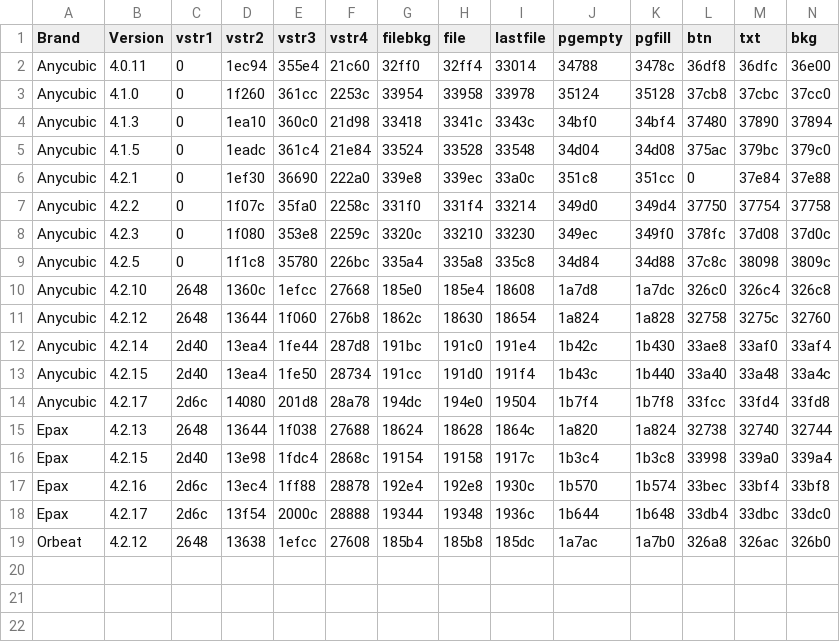
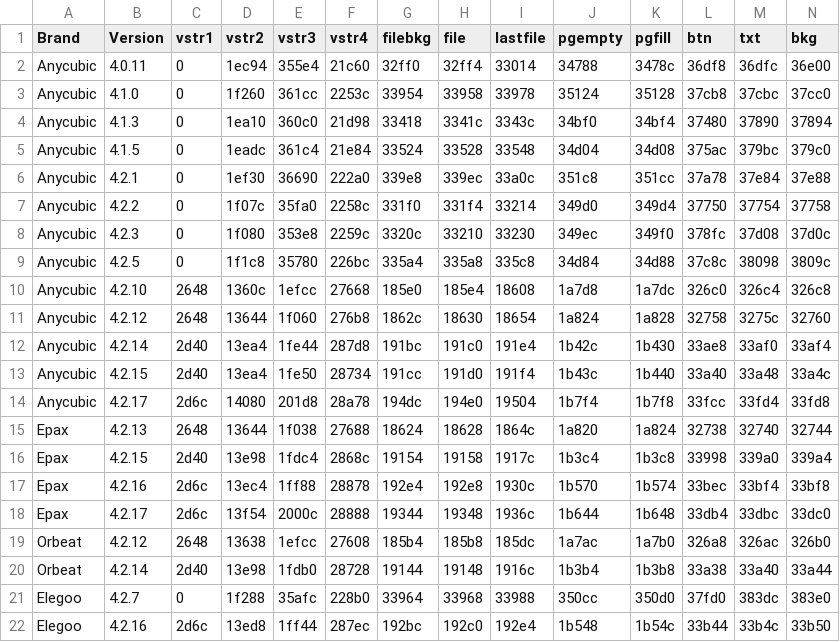
Before and after one commit to Photonsters/FW_Tools, a CSV file: FWcolorEditor/FWdata.csv, drawn as a sheet.

Commit message:
Added Orbeat 4.2.14 and Elegoo 4.2.7 & 4.2.16
Added support fo Kelant Orbeat 4.2.14 and Elegoo Mars 4.2.7 & 4.2.16

```diff
--- a/FWcolorEditor/FWdata.csv
+++ b/FWcolorEditor/FWdata.csv
@@ -5,3 +5,3 @@ Anycubic,4.1.3,0,1ea10,360c0,21d98,33418,3341c,3343c,34bf0,34bf4,37480,37890,378
 Anycubic,4.1.5,0,1eadc,361c4,21e84,33524,33528,33548,34d04,34d08,375ac,379bc,379c0
-Anycubic,4.2.1,0,1ef30,36690,222a0,339e8,339ec,33a0c,351c8,351cc,0,37e84,37e88
+Anycubic,4.2.1,0,1ef30,36690,222a0,339e8,339ec,33a0c,351c8,351cc,37a78,37e84,37e88
 Anycubic,4.2.2,0,1f07c,35fa0,2258c,331f0,331f4,33214,349d0,349d4,37750,37754,37758
@@ -19 +19,4 @@ Epax,4.2.17,2d6c,13f54,2000c,28888,19344,19348,1936c,1b644,1b648,33db4,33dbc,33d
 Orbeat,4.2.12,2648,13638,1efcc,27608,185b4,185b8,185dc,1a7ac,1a7b0,326a8,326ac,326b0
+Orbeat,4.2.14,2d40,13e98,1fdb0,28728,19144,19148,1916c,1b3b4,1b3b8,33a38,33a40,33a44
+Elegoo,4.2.7,0,1f288,35afc,228b0,33964,33968,33988,350cc,350d0,37fd0,383dc,383e0
+Elegoo,4.2.16,2d6c,13ed8,1ff44,287ec,192bc,192c0,192e4,1b548,1b54c,33b44,33b4c,33b50
```
Also changed, not shown: 2 other files.
